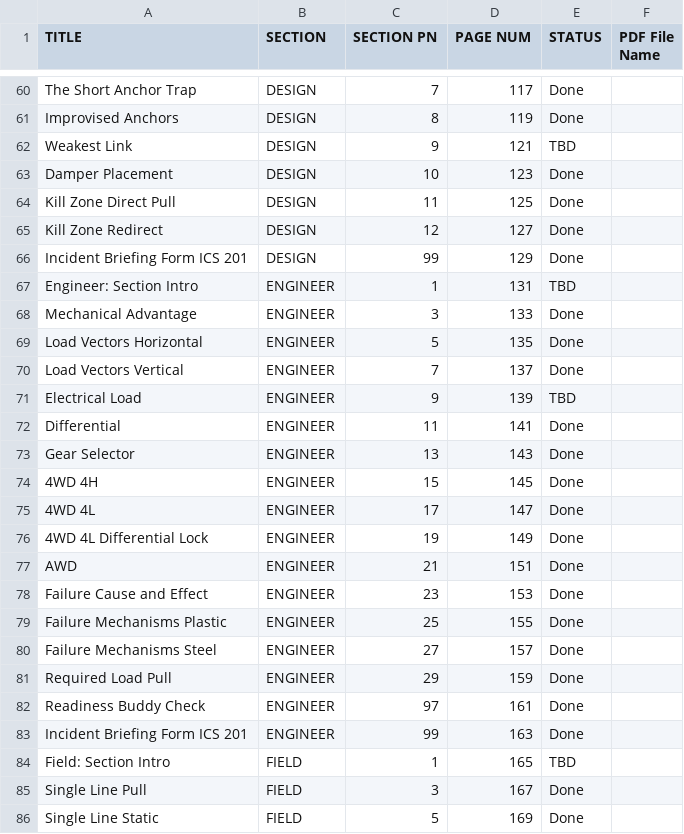
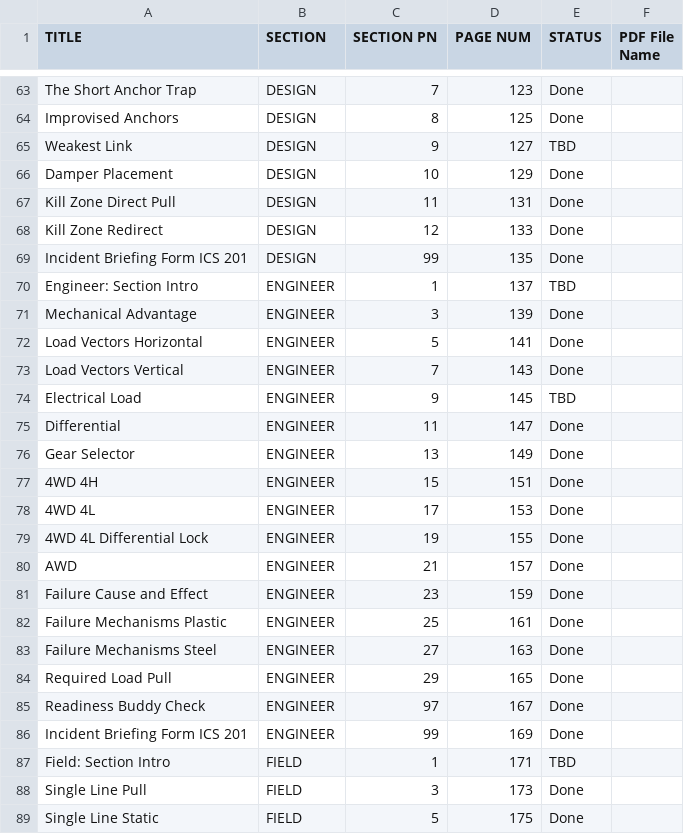
Before and after one commit to zeisys-amadhavan/glovebox-reference-manual, a CSV file: toc.csv, drawn as a sheet; only a part is shown, gaps mark what is left out; addresses are those after the commit; the diff covers the shown part only; the diff names each change by its address in the sheet, - before the commit and + after, or states it on an @@ line.

```diff
--- a/toc.csv
+++ b/toc.csv
-D63 (PAGE NUM): 117
+D63 (PAGE NUM): 123
-D64 (PAGE NUM): 119
+D64 (PAGE NUM): 125
-D65 (PAGE NUM): 121
+D65 (PAGE NUM): 127
-D66 (PAGE NUM): 123
+D66 (PAGE NUM): 129
-D67 (PAGE NUM): 125
+D67 (PAGE NUM): 131
-D68 (PAGE NUM): 127
+D68 (PAGE NUM): 133
-D69 (PAGE NUM): 129
+D69 (PAGE NUM): 135
-D70 (PAGE NUM): 131
+D70 (PAGE NUM): 137
-D71 (PAGE NUM): 133
+D71 (PAGE NUM): 139
-D72 (PAGE NUM): 135
+D72 (PAGE NUM): 141
-D73 (PAGE NUM): 137
+D73 (PAGE NUM): 143
-D74 (PAGE NUM): 139
+D74 (PAGE NUM): 145
-D75 (PAGE NUM): 141
+D75 (PAGE NUM): 147
-D76 (PAGE NUM): 143
+D76 (PAGE NUM): 149
-D77 (PAGE NUM): 145
+D77 (PAGE NUM): 151
-D78 (PAGE NUM): 147
+D78 (PAGE NUM): 153
-D79 (PAGE NUM): 149
+D79 (PAGE NUM): 155
-D80 (PAGE NUM): 151
+D80 (PAGE NUM): 157
-D81 (PAGE NUM): 153
+D81 (PAGE NUM): 159
-D82 (PAGE NUM): 155
+D82 (PAGE NUM): 161
-D83 (PAGE NUM): 157
+D83 (PAGE NUM): 163
-D84 (PAGE NUM): 159
+D84 (PAGE NUM): 165
-D85 (PAGE NUM): 161
+D85 (PAGE NUM): 167
-D86 (PAGE NUM): 163
+D86 (PAGE NUM): 169
-D87 (PAGE NUM): 165
+D87 (PAGE NUM): 171
-D88 (PAGE NUM): 167
+D88 (PAGE NUM): 173
-D89 (PAGE NUM): 169
+D89 (PAGE NUM): 175
```
Also changed, not shown: 3 added rows and 88 edited cells elsewhere in this file.
